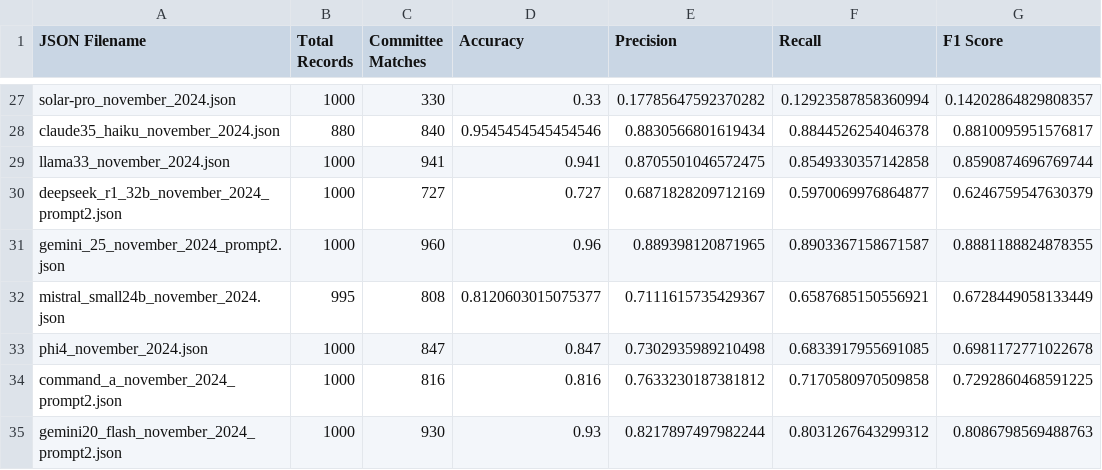
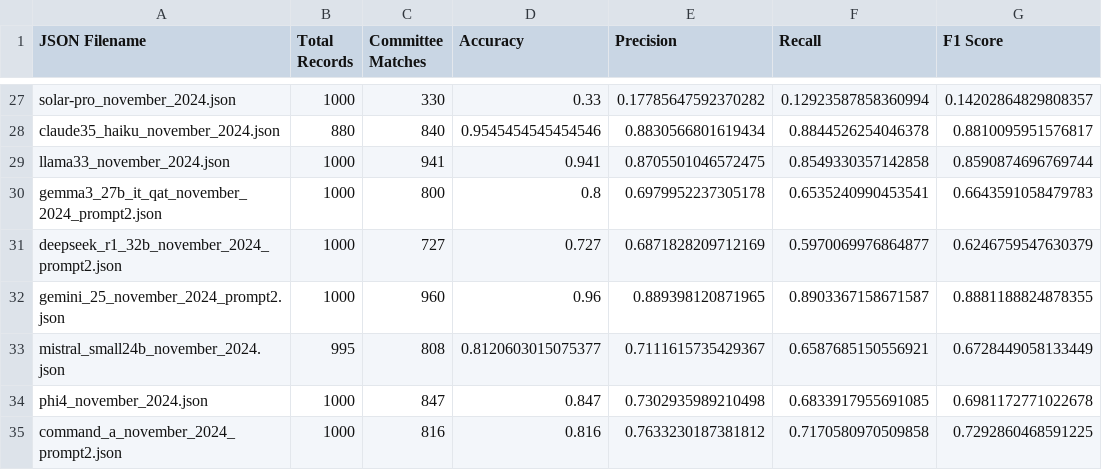
Before and after one commit to NHagar/LLM-Extraction-Challenge, a CSV file: fundraising-emails/evals/model_performance_summary.csv, drawn as a sheet; only a part is shown, gaps mark what is left out; the shorter side is filled out with more unchanged rows; the diff names each change by its address in the sheet, - before the commit and + after, or states it on an @@ line.

Commit message:
added gemma3-27b-it-qat

```diff
--- a/fundraising-emails/evals/model_performance_summary.csv
+++ b/fundraising-emails/evals/model_performance_summary.csv
+row 30: gemma3_27b_it_qat_november_2024_prompt2.json | 1000 | 800 | 0.8 | 0.6979952237305178 | 0.6535240990453541 | 0.6643591058479783
```
Also changed, not shown: fundraising-emails/summary_all_json.csv, 3 other files.
